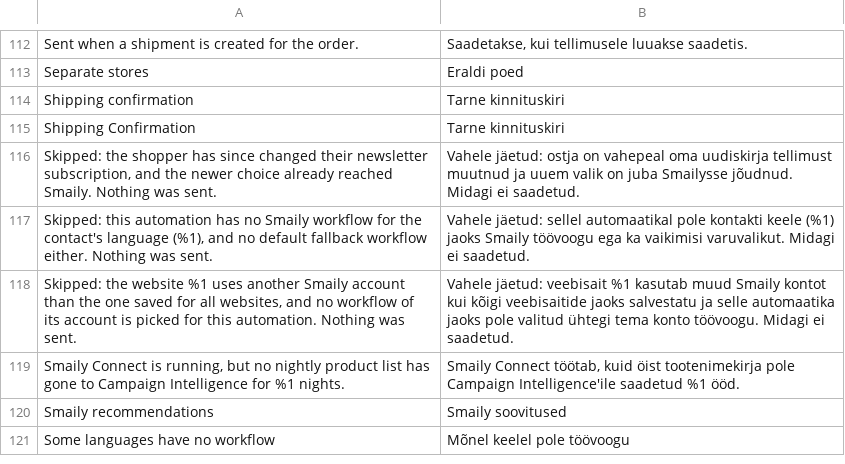
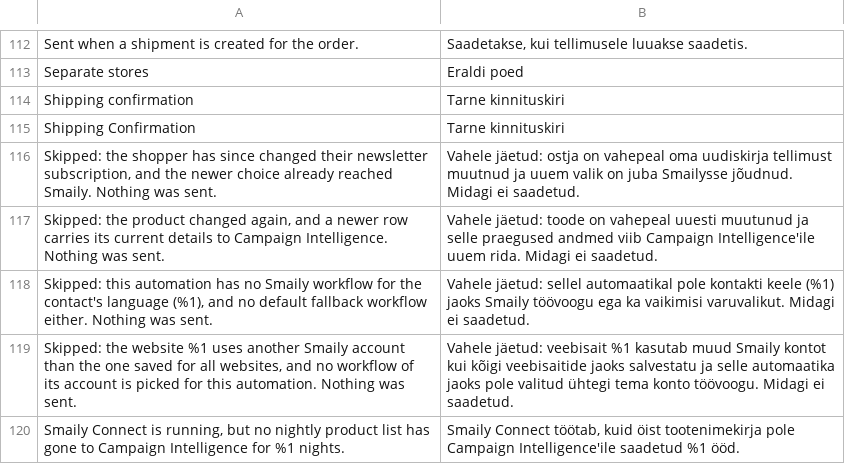
Before and after one commit to sendsmaily/smaily-magento-extension, a CSV file: i18n/et_EE.csv, drawn as a sheet; only a part is shown, gaps mark what is left out; the shorter side is filled out with more unchanged rows; the diff names each change by its address in the sheet, - before the commit and + after, or states it on an @@ line.

Commit message:
engine: Skip a catalog row that would undo a newer row of the product (#296)
A catalog row holds the product as the store saw it when the row was
built, and Campaign Intelligence keeps the last row it receives. A row
that failed to reach the engine waited for its retry while later rows of
the same product went, and was then sent anyway, so the engine took the
older stock and price back. The Log's "Retry" and "Send again" did the
same, and two rows of one product that came due together went in claim
order. Each wrong stock change made the engine refresh the
recommendations of every customer who had the product.

Before a catalog batch is sent, the flusher now keeps only the latest
row of each product, and skips a row when a later row of the same
product is queued, being sent or delivered. A "Send again" row counts at
the place of the row it sends again. The Log and the Dashboard show a
skipped row as Skipped with a sentence of ours. The stock hooks no
longer leave out a new row because it equals an older row that may be
skipped.

Part of CON-423

```diff
--- a/i18n/et_EE.csv
+++ b/i18n/et_EE.csv
+row 117: Skipped: the product changed again, and a newer row carries its current details to Campaign Intelligence. Nothing was sent. | Vahele jäetud: toode on vahepeal uuesti muutunud ja selle praegused andmed viib Campaign Intelligence'ile uuem rida. Midagi ei saadetud.
```
Also changed, not shown: i18n/en_US.csv, 13 other files.
